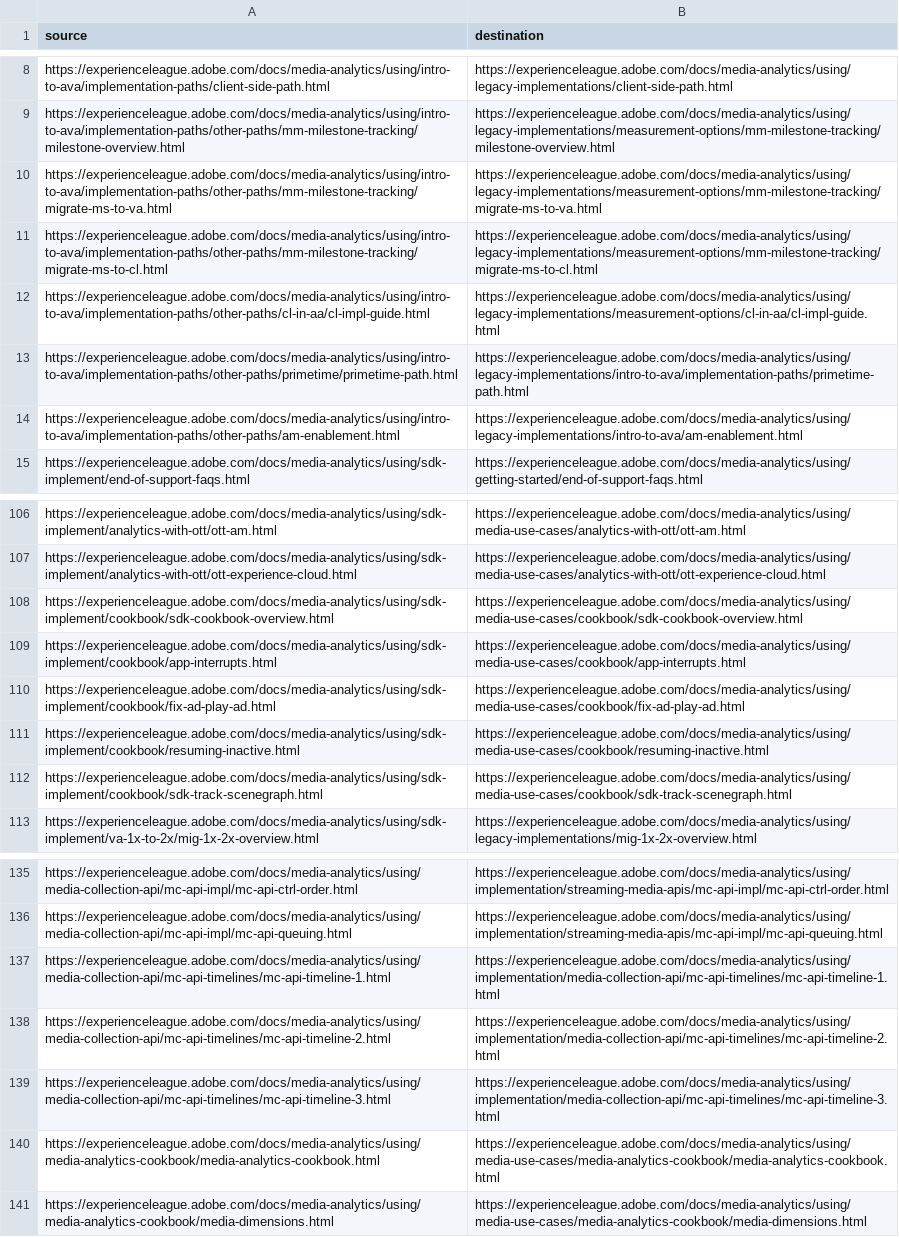
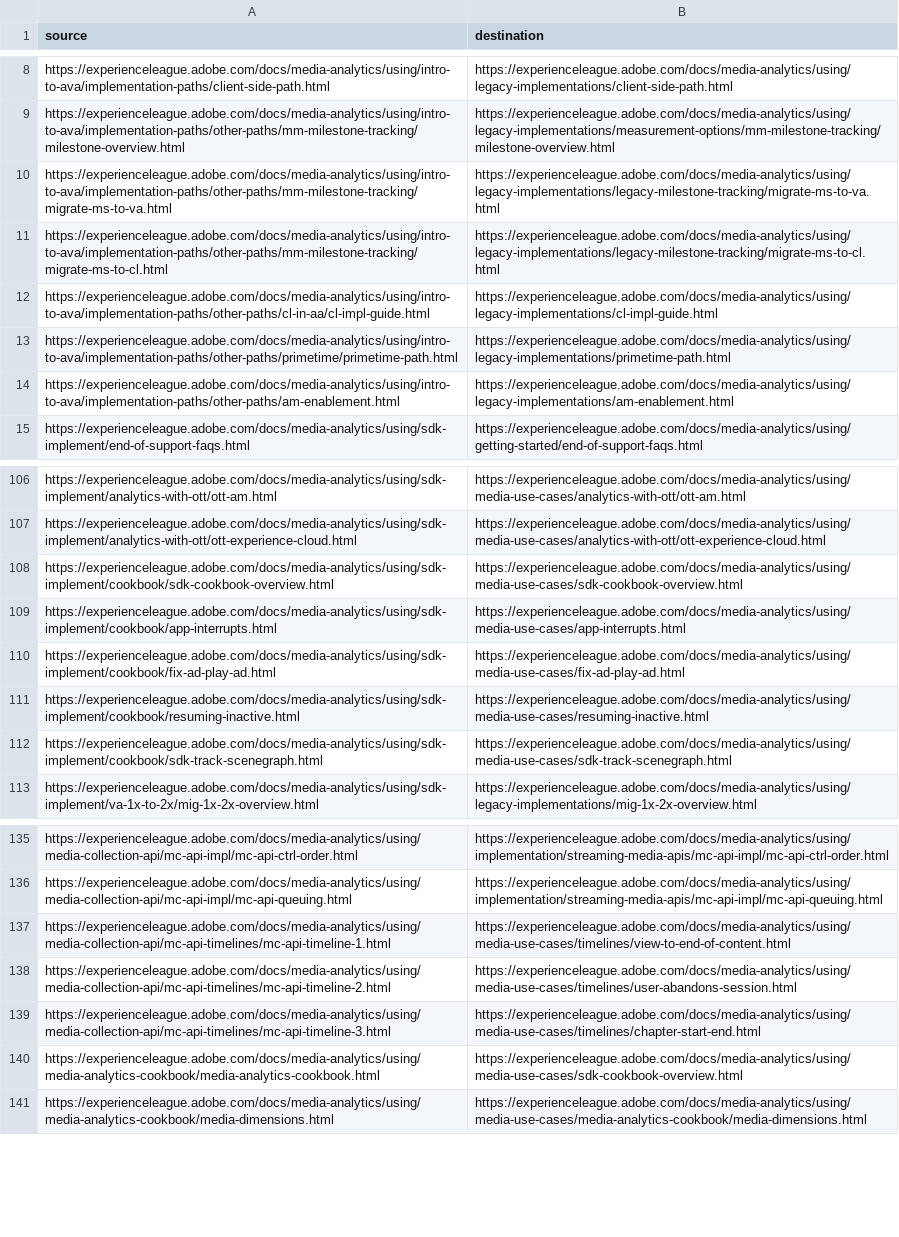
Before and after one commit to AdobeDocs/media-analytics.ja-JP, a CSV file: redirects.csv, drawn as a sheet; only a part is shown, gaps mark what is left out; the diff names each change by its address in the sheet, - before the commit and + after, or states it on an @@ line.

Commit message:
Sync non localizable files triggered by manual translation kit

```diff
--- a/redirects.csv
+++ b/redirects.csv
-B10 (destination): https://experienceleague.adobe.com/docs/media-analytics/using/legacy-implementations/measurement-options/mm-milestone-tracking/migrate-ms-to-va.html
+B10 (destination): https://experienceleague.adobe.com/docs/media-analytics/using/legacy-implementations/legacy-milestone-tracking/migrate-ms-to-va.html
-B11 (destination): https://experienceleague.adobe.com/docs/media-analytics/using/legacy-implementations/measurement-options/mm-milestone-tracking/migrate-ms-to-cl.html
+B11 (destination): https://experienceleague.adobe.com/docs/media-analytics/using/legacy-implementations/legacy-milestone-tracking/migrate-ms-to-cl.html
-B12 (destination): https://experienceleague.adobe.com/docs/media-analytics/using/legacy-implementations/measurement-options/cl-in-aa/cl-impl-guide.html
+B12 (destination): https://experienceleague.adobe.com/docs/media-analytics/using/legacy-implementations/cl-impl-guide.html
-B13 (destination): https://experienceleague.adobe.com/docs/media-analytics/using/legacy-implementations/intro-to-ava/implementation-paths/primetime-path.html
+B13 (destination): https://experienceleague.adobe.com/docs/media-analytics/using/legacy-implementations/primetime-path.html
-B14 (destination): https://experienceleague.adobe.com/docs/media-analytics/using/legacy-implementations/intro-to-ava/am-enablement.html
+B14 (destination): https://experienceleague.adobe.com/docs/media-analytics/using/legacy-implementations/am-enablement.html
-B108 (destination): https://experienceleague.adobe.com/docs/media-analytics/using/media-use-cases/cookbook/sdk-cookbook-overview.html
+B108 (destination): https://experienceleague.adobe.com/docs/media-analytics/using/media-use-cases/sdk-cookbook-overview.html
-B109 (destination): https://experienceleague.adobe.com/docs/media-analytics/using/media-use-cases/cookbook/app-interrupts.html
+B109 (destination): https://experienceleague.adobe.com/docs/media-analytics/using/media-use-cases/app-interrupts.html
-B110 (destination): https://experienceleague.adobe.com/docs/media-analytics/using/media-use-cases/cookbook/fix-ad-play-ad.html
+B110 (destination): https://experienceleague.adobe.com/docs/media-analytics/using/media-use-cases/fix-ad-play-ad.html
-B111 (destination): https://experienceleague.adobe.com/docs/media-analytics/using/media-use-cases/cookbook/resuming-inactive.html
+B111 (destination): https://experienceleague.adobe.com/docs/media-analytics/using/media-use-cases/resuming-inactive.html
-B112 (destination): https://experienceleague.adobe.com/docs/media-analytics/using/media-use-cases/cookbook/sdk-track-scenegraph.html
+B112 (destination): https://experienceleague.adobe.com/docs/media-analytics/using/media-use-cases/sdk-track-scenegraph.html
-B137 (destination): https://experienceleague.adobe.com/docs/media-analytics/using/implementation/media-collection-api/mc-api-timelines/mc-api-timeline-1.html
+B137 (destination): https://experienceleague.adobe.com/docs/media-analytics/using/media-use-cases/timelines/view-to-end-of-content.html
-B138 (destination): https://experienceleague.adobe.com/docs/media-analytics/using/implementation/media-collection-api/mc-api-timelines/mc-api-timeline-2.html
+B138 (destination): https://experienceleague.adobe.com/docs/media-analytics/using/media-use-cases/timelines/user-abandons-session.html
-B139 (destination): https://experienceleague.adobe.com/docs/media-analytics/using/implementation/media-collection-api/mc-api-timelines/mc-api-timeline-3.html
+B139 (destination): https://experienceleague.adobe.com/docs/media-analytics/using/media-use-cases/timelines/chapter-start-end.html
-B140 (destination): https://experienceleague.adobe.com/docs/media-analytics/using/media-use-cases/media-analytics-cookbook/media-analytics-cookbook.html
+B140 (destination): https://experienceleague.adobe.com/docs/media-analytics/using/media-use-cases/sdk-cookbook-overview.html
```
